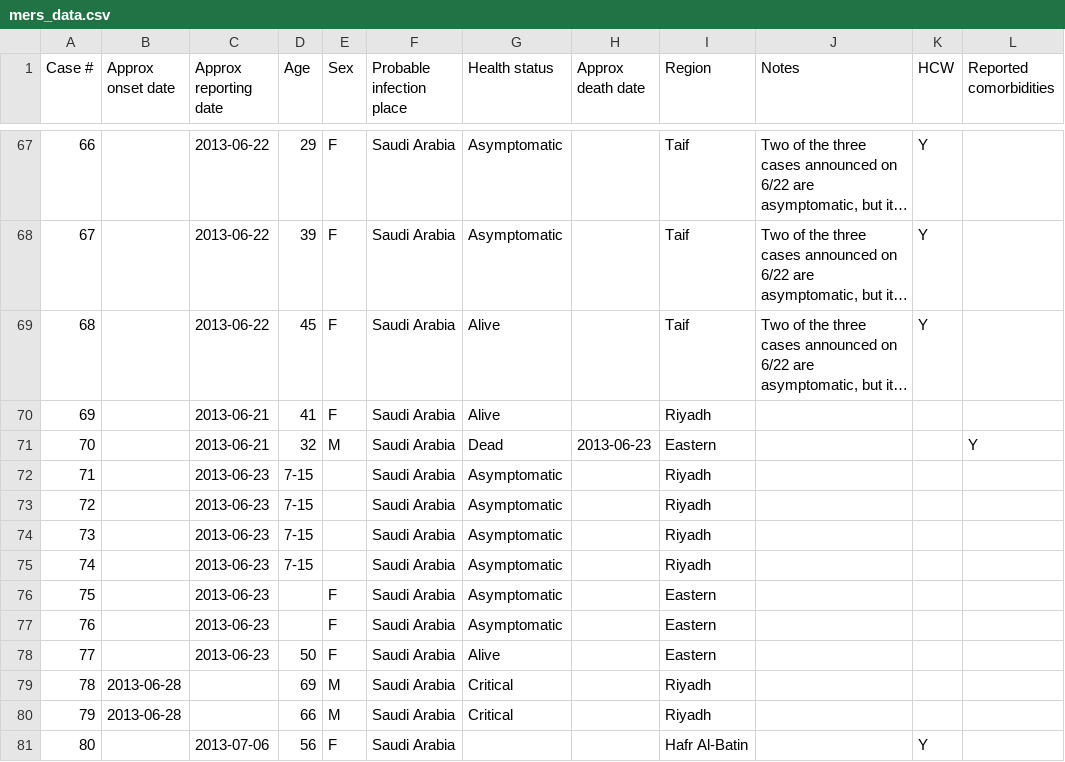
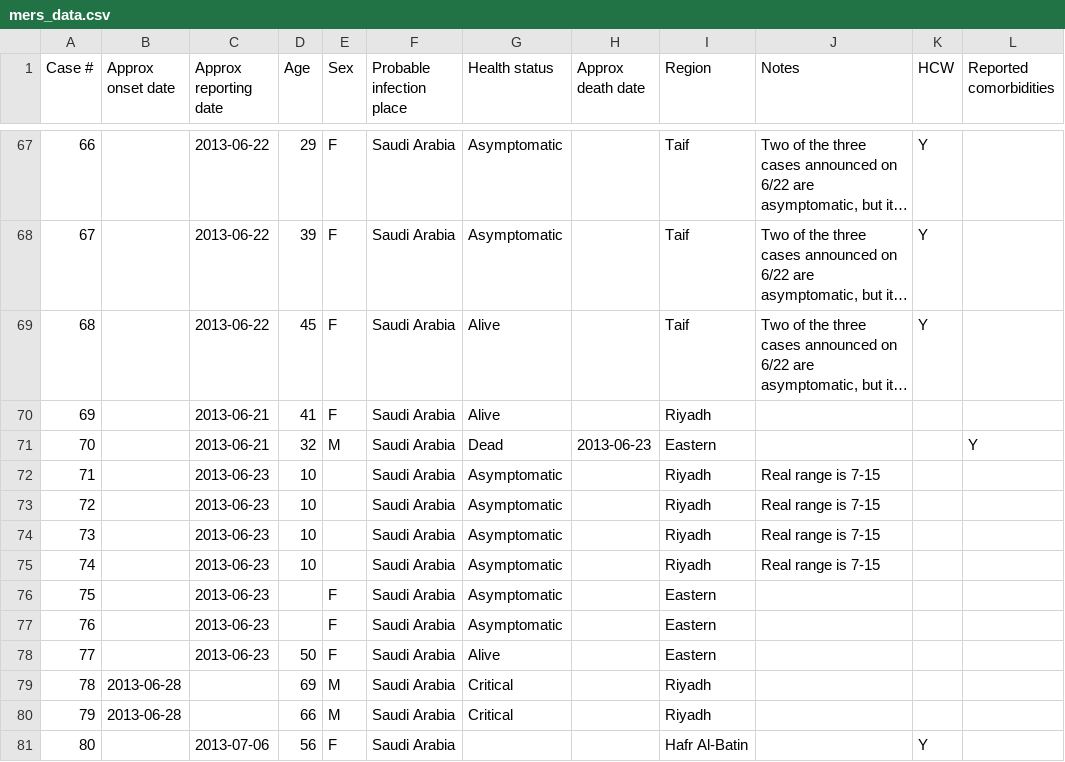
Before and after one commit to cmrivers/epipy, a CSV file: mers_data.csv, drawn as a sheet; only a part is shown, gaps mark what is left out; long unchanged cells end in …; the diff names each change by its address in the sheet, - before the commit and + after, or states it on an @@ line.

Commit message:
initiated cluster builder

```diff
--- a/mers_data.csv
+++ b/mers_data.csv
-D72:D75 (Age): 7-15
+D72:D75 (Age): 10
-J72:J75 (Notes): (empty)
+J72:J75 (Notes): Real range is 7-15
```
Also changed, not shown: 4 other files.
